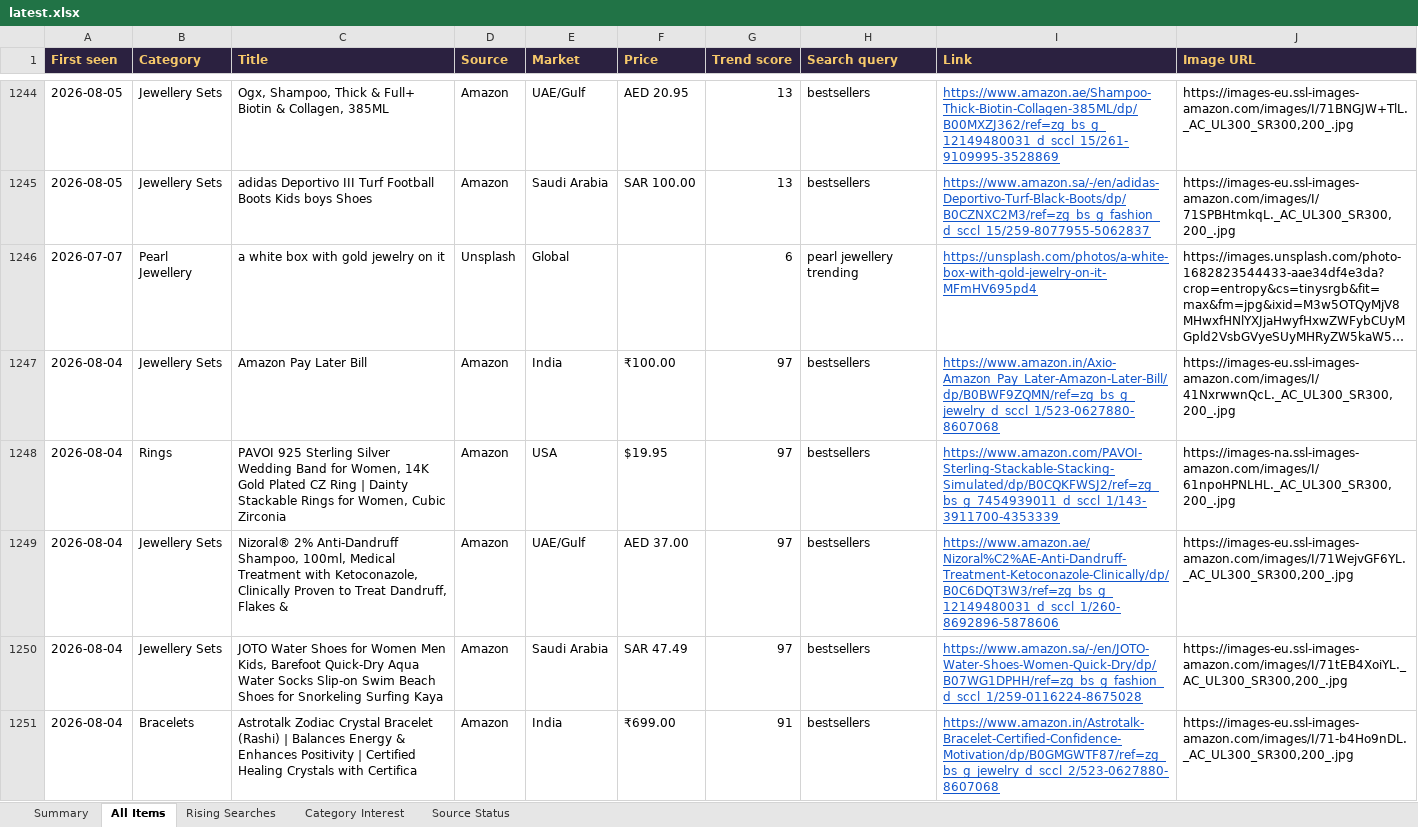
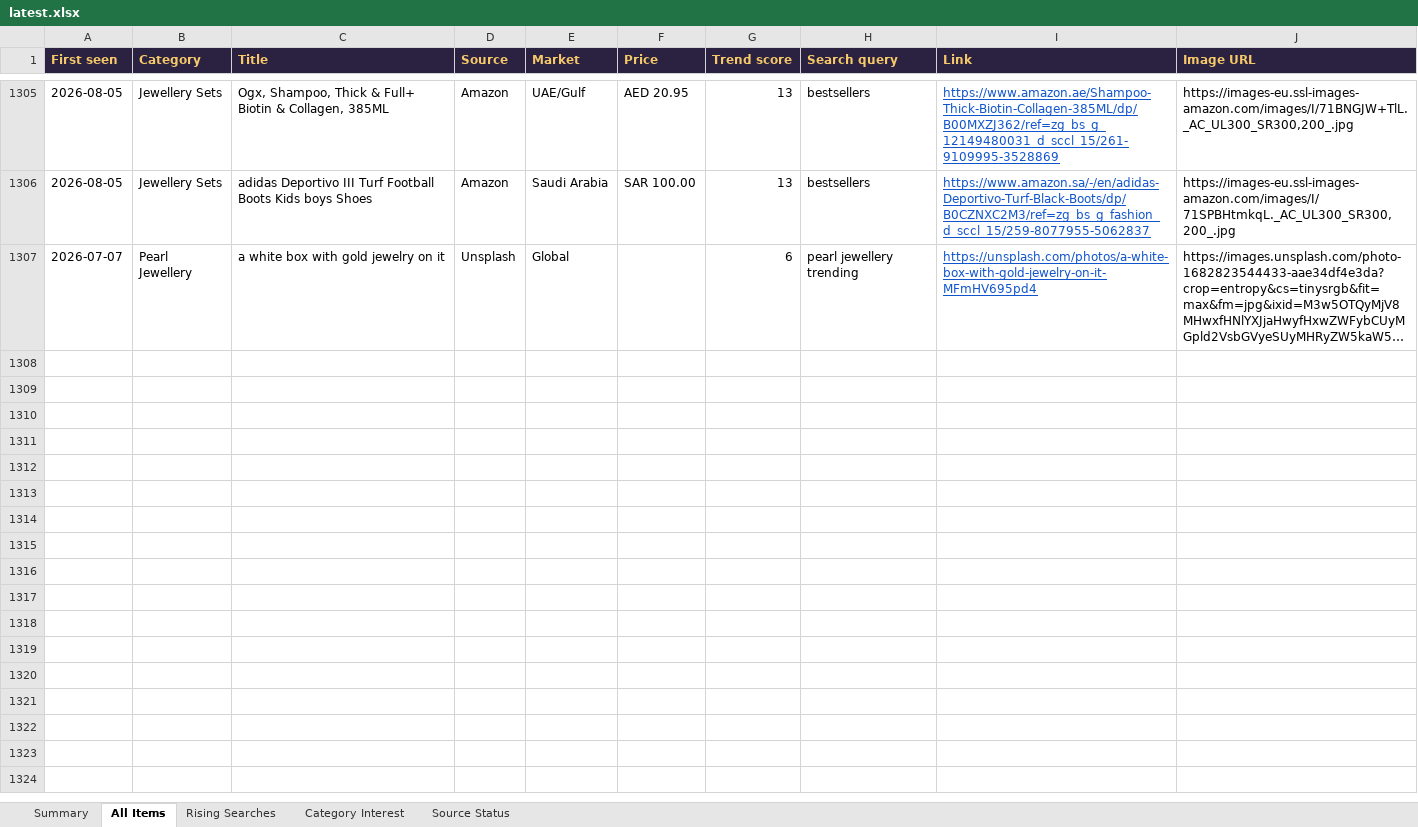
Before and after one commit to PRATS7878/gehnaradar_Updated, an Excel workbook: output/latest.xlsx, sheet All Items, drawn as a sheet; only a part is shown, gaps mark what is left out; long unchanged cells end in …; values as stored, in another font and other column widths than the file's, no borders; removed rows and columns are numbered as before the commit, all else as after; the diff covers the shown part only; the diff names each change by its address in the sheet, - before the commit and + after, or states it on an @@ line.

Commit message:
Daily data update 2026-08-19

```diff
--- a/output/latest.xlsx (sheet All Items)
+++ b/output/latest.xlsx (sheet All Items)
-row 1247: 2026-08-04 | Jewellery Sets | Amazon Pay Later Bill | Amazon | India | ₹100.00 | 97 | bestsellers | https://www.amazon.in/Axio-Amazon_Pay_Later-Amazon-Later-Bill/dp/B0BWF9ZQMN/ref=zg_bs_g_jewelry_d_sccl_1/523-0627880-8607068 | https://images-eu.ssl-images-amazon.com/images/I/41NxrwwnQcL._AC_UL300_SR300,200_.jpg
-row 1248: 2026-08-04 | Rings | PAVOI 925 Sterling Silver Wedding Band for Women, 14K Gold Plated CZ Ring | Dainty Stackable Rings for Women, Cubic Zirconia | Amazon | USA | $19.95 | 97 | bestsellers | https://www.amazon.com/PAVOI-Sterling-Stackable-Stacking-Simulated/dp/B0CQKFWSJ2/ref=zg_bs_g_7454939011_d_sccl_1/143-3911700-4353339 | https://images-na.ssl-images-amazon.com/images/I/61npoHPNLHL._AC_UL300_SR300,200_.jpg
-row 1249: 2026-08-04 | Jewellery Sets | Nizoral® 2% Anti-Dandruff Shampoo, 100ml, Medical Treatment with Ketoconazole, Clinically Proven to Treat Dandruff, Flakes & | Amazon | UAE/Gulf | AED 37.00 | 97 | bestsellers | https://www.amazon.ae/Nizoral%C2%AE-Anti-Dandruff-Treatment-Ketoconazole-Clinically/dp/B0C6DQT3W3/ref=zg_bs_g_12149480031_d_sccl_1/260-8692896-5878606 | https://images-eu.ssl-images-amazon.com/images/I/71WejvGF6YL._AC_UL300_SR300,200_.jpg
-row 1250: 2026-08-04 | Jewellery Sets | JOTO Water Shoes for Women Men Kids, Barefoot Quick-Dry Aqua Water Socks Slip-on Swim Beach Shoes for Snorkeling Surfing Kaya | Amazon | Saudi Arabia | SAR 47.49 | 97 | bestsellers | https://www.amazon.sa/-/en/JOTO-Water-Shoes-Women-Quick-Dry/dp/B07WG1DPHH/ref=zg_bs_g_fashion_d_sccl_1/259-0116224-8675028 | https://images-eu.ssl-images-amazon.com/images/I/71tEB4XoiYL._AC_UL300_SR300,200_.jpg
-row 1251: 2026-08-04 | Bracelets | Astrotalk Zodiac Crystal Bracelet (Rashi) | Balances Energy & Enhances Positivity | Certified Healing Crystals with Certifica | Amazon | India | ₹699.00 | 91 | bestsellers | https://www.amazon.in/Astrotalk-Bracelet-Certified-Confidence-Motivation/dp/B0GMGWTF87/ref=zg_bs_g_jewelry_d_sccl_2/523-0627880-8607068 | https://images-eu.ssl-images-amazon.com/images/I/71-b4Ho9nDL._AC_UL300_SR300,200_.jpg
```
Also changed, not shown: 61 added rows, 55 removed rows and 256 edited cells elsewhere in this sheet, sheet Summary, 3 other files.
